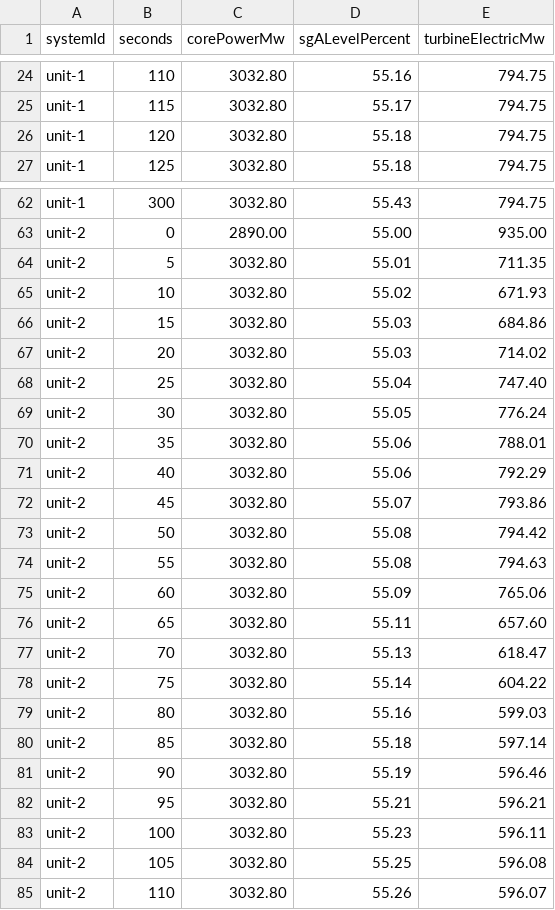
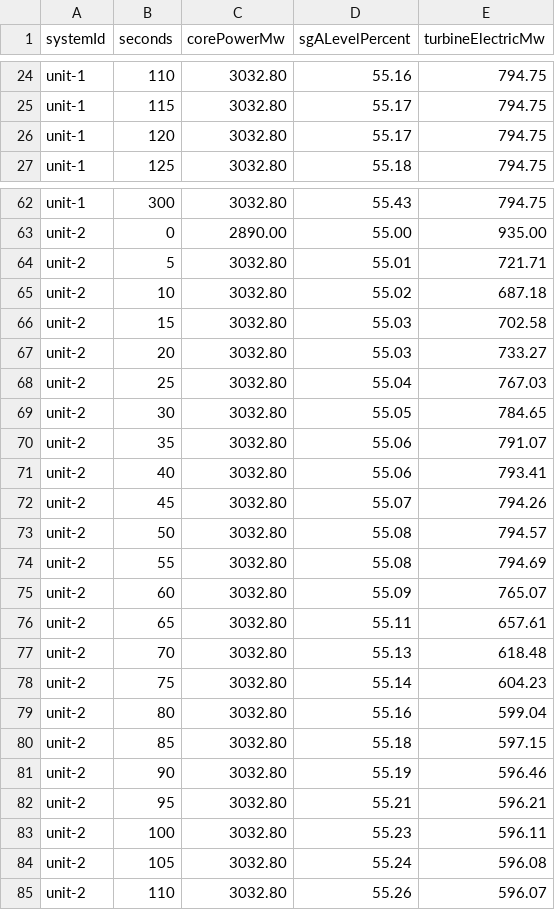
Before and after one commit to michaelhil/leitbild, a CSV file: docs/assets/process-plant-six-unit-trace.csv, drawn as a sheet; only a part is shown, gaps mark what is left out; the diff covers the shown part only.

```diff
--- a/docs/assets/process-plant-six-unit-trace.csv
+++ b/docs/assets/process-plant-six-unit-trace.csv
@@ -25,3 +25,3 @@ unit-1,110,3032.80,55.16,794.75
 unit-1,115,3032.80,55.17,794.75
-unit-1,120,3032.80,55.18,794.75
+unit-1,120,3032.80,55.17,794.75
 unit-1,125,3032.80,55.18,794.75
@@ -63,19 +63,19 @@ unit-1,300,3032.80,55.43,794.75
 unit-2,0,2890.00,55.00,935.00
-unit-2,5,3032.80,55.01,711.35
-unit-2,10,3032.80,55.02,671.93
-unit-2,15,3032.80,55.03,684.86
-unit-2,20,3032.80,55.03,714.02
-unit-2,25,3032.80,55.04,747.40
-unit-2,30,3032.80,55.05,776.24
-unit-2,35,3032.80,55.06,788.01
-unit-2,40,3032.80,55.06,792.29
-unit-2,45,3032.80,55.07,793.86
-unit-2,50,3032.80,55.08,794.42
-unit-2,55,3032.80,55.08,794.63
-unit-2,60,3032.80,55.09,765.06
-unit-2,65,3032.80,55.11,657.60
-unit-2,70,3032.80,55.13,618.47
-unit-2,75,3032.80,55.14,604.22
-unit-2,80,3032.80,55.16,599.03
-unit-2,85,3032.80,55.18,597.14
+unit-2,5,3032.80,55.01,721.71
+unit-2,10,3032.80,55.02,687.18
+unit-2,15,3032.80,55.03,702.58
+unit-2,20,3032.80,55.03,733.27
+unit-2,25,3032.80,55.04,767.03
+unit-2,30,3032.80,55.05,784.65
+unit-2,35,3032.80,55.06,791.07
+unit-2,40,3032.80,55.06,793.41
+unit-2,45,3032.80,55.07,794.26
+unit-2,50,3032.80,55.08,794.57
+unit-2,55,3032.80,55.08,794.69
+unit-2,60,3032.80,55.09,765.07
+unit-2,65,3032.80,55.11,657.61
+unit-2,70,3032.80,55.13,618.48
+unit-2,75,3032.80,55.14,604.23
+unit-2,80,3032.80,55.16,599.04
+unit-2,85,3032.80,55.18,597.15
 unit-2,90,3032.80,55.19,596.46
@@ -83,3 +83,3 @@ unit-2,95,3032.80,55.21,596.21
 unit-2,100,3032.80,55.23,596.11
-unit-2,105,3032.80,55.25,596.08
+unit-2,105,3032.80,55.24,596.08
 unit-2,110,3032.80,55.26,596.07
```
Also changed, not shown: 129 edited cells elsewhere in this file, 7 other files.
